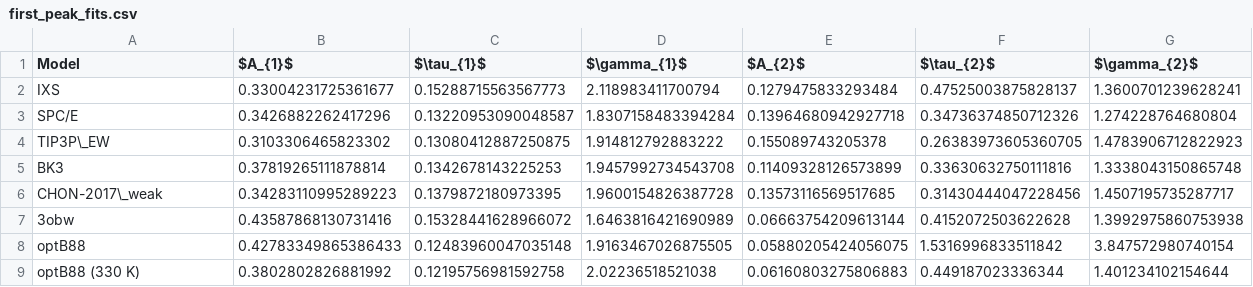
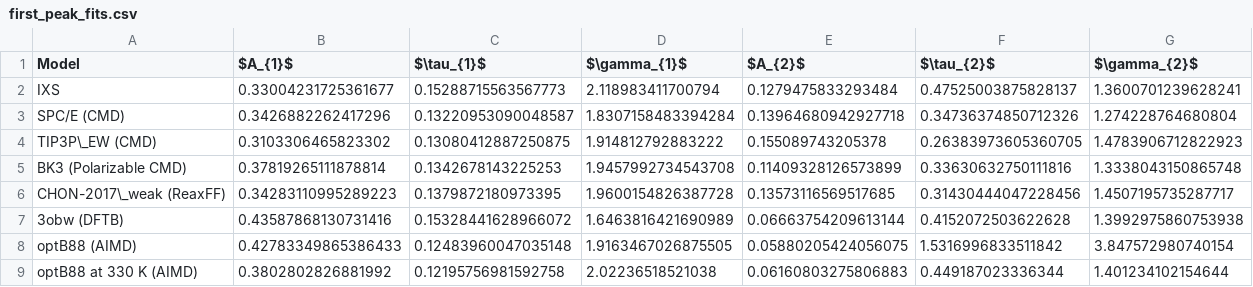
Before and after one commit to rmatsum836/water_vhf_analysis, a CSV file: water_vhf_analysis/analysis/tables/first_peak_fits.csv, drawn as a sheet.

Commit message:
Update labels for figures and tables

```diff
--- a/water_vhf_analysis/analysis/tables/first_peak_fits.csv
+++ b/water_vhf_analysis/analysis/tables/first_peak_fits.csv
@@ -2,8 +2,8 @@ Model,$A_{1}$,$\tau_{1}$,$\gamma_{1}$,$A_{2}$,$\tau_{2}$,$\gamma_{2}$
 IXS,0.33004231725361677,0.15288715563567773,2.118983411700794,0.1279475833293484,0.47525003875828137,1.3600701239628241
-SPC/E,0.3426882262417296,0.13220953090048587,1.8307158483394284,0.13964680942927718,0.34736374850712326,1.274228764680804
-TIP3P\_EW,0.3103306465823302,0.13080412887250875,1.914812792883222,0.155089743205378,0.26383973605360705,1.4783906712822923
-BK3,0.37819265111878814,0.1342678143225253,1.9457992734543708,0.11409328126573899,0.33630632750111816,1.3338043150865748
-CHON-2017\_weak,0.34283110995289223,0.1379872180973395,1.9600154826387728,0.13573116569517685,0.31430444047228456,1.4507195735287717
-3obw,0.43587868130731416,0.15328441628966072,1.6463816421690989,0.06663754209613144,0.4152072503622628,1.3992975860753938
-optB88,0.42783349865386433,0.12483960047035148,1.9163467026875505,0.05880205424056075,1.5316996833511842,3.847572980740154
-optB88 (330 K),0.3802802826881992,0.12195756981592758,2.02236518521038,0.06160803275806883,0.449187023336344,1.401234102154644
+SPC/E (CMD),0.3426882262417296,0.13220953090048587,1.8307158483394284,0.13964680942927718,0.34736374850712326,1.274228764680804
+TIP3P\_EW (CMD),0.3103306465823302,0.13080412887250875,1.914812792883222,0.155089743205378,0.26383973605360705,1.4783906712822923
+BK3 (Polarizable CMD),0.37819265111878814,0.1342678143225253,1.9457992734543708,0.11409328126573899,0.33630632750111816,1.3338043150865748
+CHON-2017\_weak (ReaxFF),0.34283110995289223,0.1379872180973395,1.9600154826387728,0.13573116569517685,0.31430444047228456,1.4507195735287717
+3obw (DFTB),0.43587868130731416,0.15328441628966072,1.6463816421690989,0.06663754209613144,0.4152072503622628,1.3992975860753938
+optB88 (AIMD),0.42783349865386433,0.12483960047035148,1.9163467026875505,0.05880205424056075,1.5316996833511842,3.847572980740154
+optB88 at 330 K (AIMD),0.3802802826881992,0.12195756981592758,2.02236518521038,0.06160803275806883,0.449187023336344,1.401234102154644
```
Also changed, not shown: water_vhf_analysis/analysis/tables/first_peak_fits_si.csv, 20 other files.
